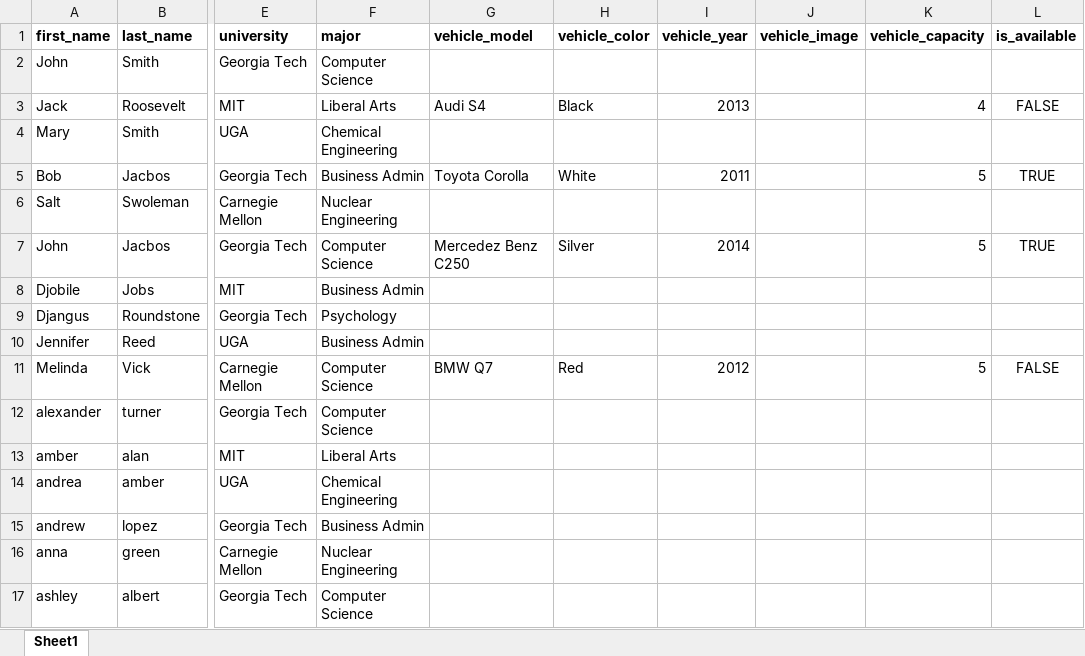
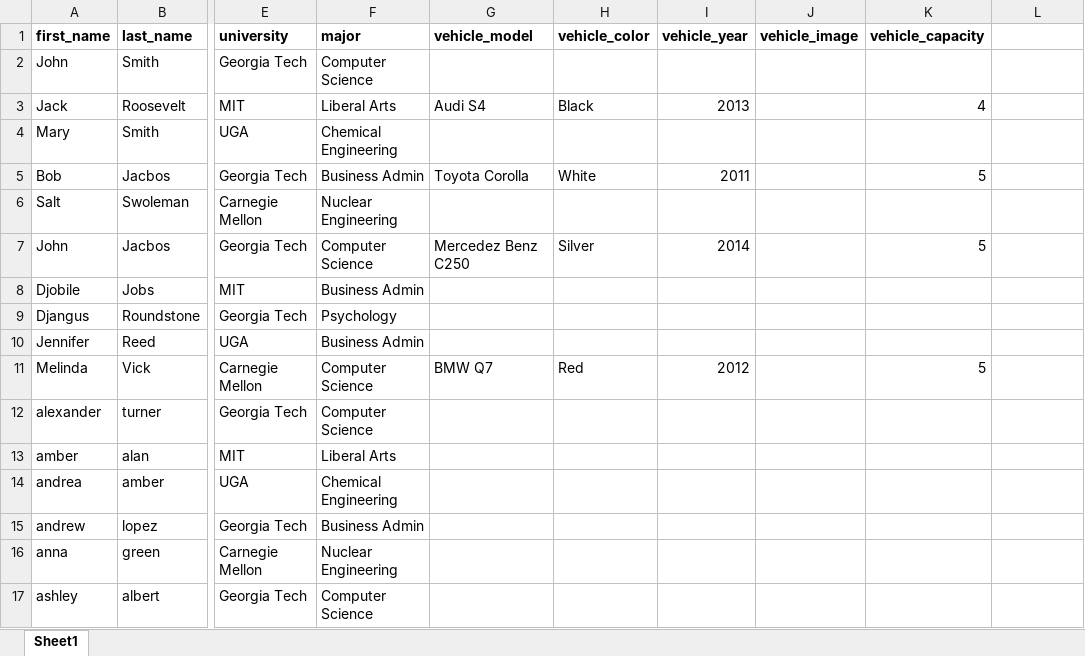
Before and after one commit to agubba3/GoPool, an Excel workbook: Mock Data/MockData.xlsx, sheet Sheet1, drawn as a sheet; only a part is shown, gaps mark what is left out; values as stored, in another font and other column widths than the file's, no borders; the diff names each change by its address in the sheet, - before the commit and + after, or states it on an @@ line.

```diff
--- a/Mock Data/MockData.xlsx (sheet Sheet1)
+++ b/Mock Data/MockData.xlsx (sheet Sheet1)
-L1: is_available
+L1: (empty)
-L3: FALSE
+L3: (empty)
-L5: TRUE
+L5: (empty)
-L7: TRUE
+L7: (empty)
-L11: FALSE
+L11: (empty)
```
Also changed, not shown: 2 other files.
